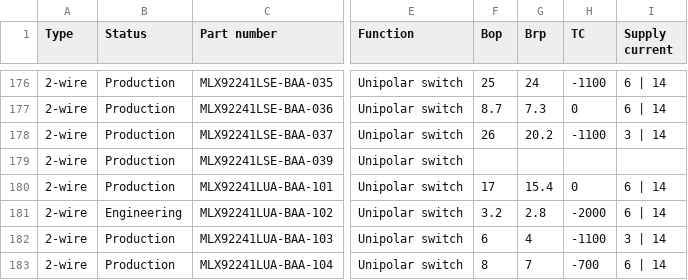
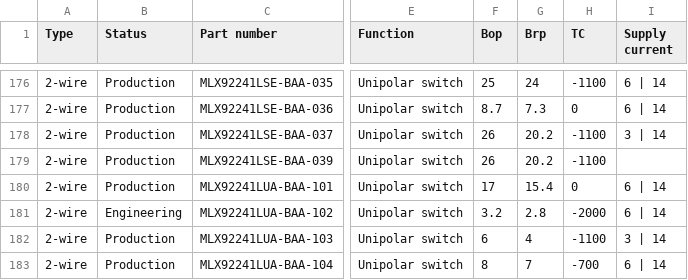
Before and after one commit to MelexisBC/Wizard--Latch-Switch-ICs-Data, a CSV file: Latch-Switch-ICs-Wizard-Data.csv, drawn as a sheet; only a part is shown, gaps mark what is left out; the diff names each change by its address in the sheet, - before the commit and + after, or states it on an @@ line.

Commit message:
Wizard - Latch and switch ICs - Google sheet updated

```diff
--- a/Latch-Switch-ICs-Wizard-Data.csv
+++ b/Latch-Switch-ICs-Wizard-Data.csv
-F179 (Bop): (empty)
+F179 (Bop): 26
-G179 (Brp): (empty)
+G179 (Brp): 20.2
-H179 (TC): (empty)
+H179 (TC): -1100
```
